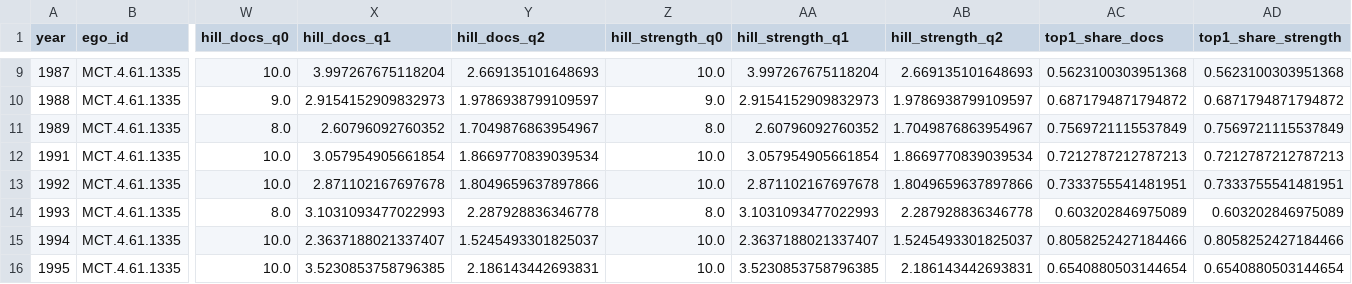
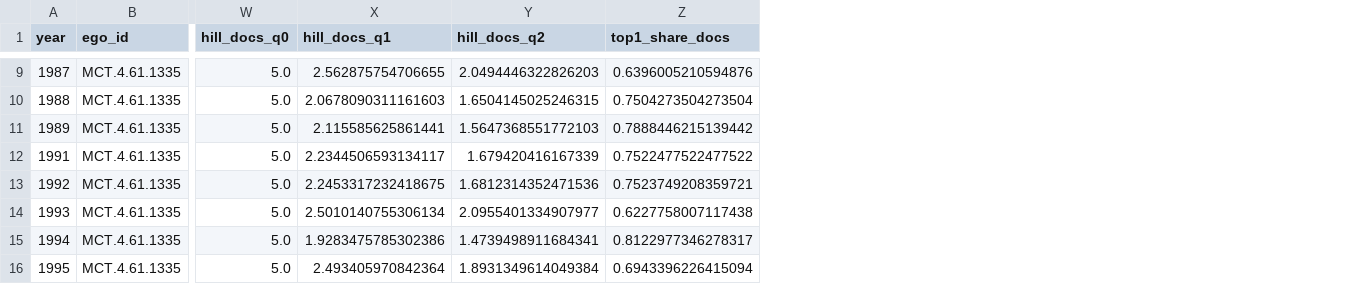
Before and after one commit to Jose117053/evolucion-redes-egocentricas, a CSV file: analisis_mesotopico.csv, drawn as a sheet; only a part is shown, gaps mark what is left out; removed rows and columns are numbered as before the commit, all else as after; the diff covers the shown part only; the diff names each change by its address in the sheet, - before the commit and + after, or states it on an @@ line.

```diff
--- a/analisis_mesotopico.csv
+++ b/analisis_mesotopico.csv
-column Z (hill_strength_q0), rows 9-16: 10.0 | 9.0 | 8.0 | 10.0 | 10.0 | 8.0 | 10.0 | 10.0
-column AA (hill_strength_q1), rows 9-16: 3.997267675118204 | 2.9154152909832973 | 2.60796092760352 | 3.057954905661854 | 2.871102167697678 | 3.1031093477022993 | 2.3637188021337407 | 3.5230853758796385
-column AB (hill_strength_q2), rows 9-16: 2.669135101648693 | 1.9786938799109597 | 1.7049876863954967 | 1.8669770839039534 | 1.8049659637897866 | 2.287928836346778 | 1.5245493301825037 | 2.186143442693831
-column AD (top1_share_strength), rows 9-16: 0.5623100303951368 | 0.6871794871794872 | 0.7569721115537849 | 0.7212787212787213 | 0.7333755541481951 | 0.603202846975089 | 0.8058252427184466 | 0.6540880503144654
-W9 (hill_docs_q0): 10.0
+W9 (hill_docs_q0): 5.0
-X9 (hill_docs_q1): 3.997267675118204
+X9 (hill_docs_q1): 2.562875754706655
-Y9 (hill_docs_q2): 2.669135101648693
+Y9 (hill_docs_q2): 2.0494446322826203
-Z9 (top1_share_docs): 0.5623100303951368
+Z9 (top1_share_docs): 0.6396005210594876
-W10 (hill_docs_q0): 9.0
+W10 (hill_docs_q0): 5.0
-X10 (hill_docs_q1): 2.9154152909832973
+X10 (hill_docs_q1): 2.0678090311161603
-Y10 (hill_docs_q2): 1.9786938799109597
+Y10 (hill_docs_q2): 1.6504145025246315
-Z10 (top1_share_docs): 0.6871794871794872
+Z10 (top1_share_docs): 0.7504273504273504
-W11 (hill_docs_q0): 8.0
+W11 (hill_docs_q0): 5.0
-X11 (hill_docs_q1): 2.60796092760352
+X11 (hill_docs_q1): 2.115585625861441
-Y11 (hill_docs_q2): 1.7049876863954967
+Y11 (hill_docs_q2): 1.5647368551772103
-Z11 (top1_share_docs): 0.7569721115537849
+Z11 (top1_share_docs): 0.7888446215139442
-W12:W13 (hill_docs_q0): 10.0
+W12:W13 (hill_docs_q0): 5.0
-X12 (hill_docs_q1): 3.057954905661854
+X12 (hill_docs_q1): 2.2344506593134117
-Y12 (hill_docs_q2): 1.8669770839039534
+Y12 (hill_docs_q2): 1.679420416167339
-Z12 (top1_share_docs): 0.7212787212787213
+Z12 (top1_share_docs): 0.7522477522477522
-X13 (hill_docs_q1): 2.871102167697678
+X13 (hill_docs_q1): 2.2453317232418675
-Y13 (hill_docs_q2): 1.8049659637897866
+Y13 (hill_docs_q2): 1.6812314352471536
-Z13 (top1_share_docs): 0.7333755541481951
+Z13 (top1_share_docs): 0.7523749208359721
-W14 (hill_docs_q0): 8.0
+W14 (hill_docs_q0): 5.0
-X14 (hill_docs_q1): 3.1031093477022993
+X14 (hill_docs_q1): 2.5010140755306134
-Y14 (hill_docs_q2): 2.287928836346778
+Y14 (hill_docs_q2): 2.0955401334907977
-Z14 (top1_share_docs): 0.603202846975089
+Z14 (top1_share_docs): 0.6227758007117438
-W15:W16 (hill_docs_q0): 10.0
+W15:W16 (hill_docs_q0): 5.0
-X15 (hill_docs_q1): 2.3637188021337407
+X15 (hill_docs_q1): 1.9283475785302386
-Y15 (hill_docs_q2): 1.5245493301825037
+Y15 (hill_docs_q2): 1.4739498911684341
-Z15 (top1_share_docs): 0.8058252427184466
+Z15 (top1_share_docs): 0.8122977346278317
-X16 (hill_docs_q1): 3.5230853758796385
+X16 (hill_docs_q1): 2.493405970842364
-Y16 (hill_docs_q2): 2.186143442693831
+Y16 (hill_docs_q2): 1.8931349614049384
-Z16 (top1_share_docs): 0.6540880503144654
+Z16 (top1_share_docs): 0.6943396226415094
```
Also changed, not shown: 142 edited cells elsewhere in this file, 3 other files.
